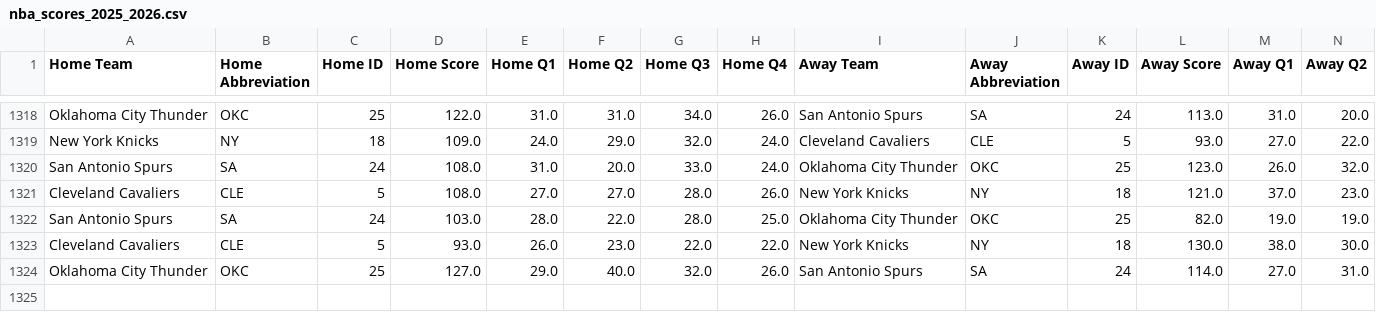
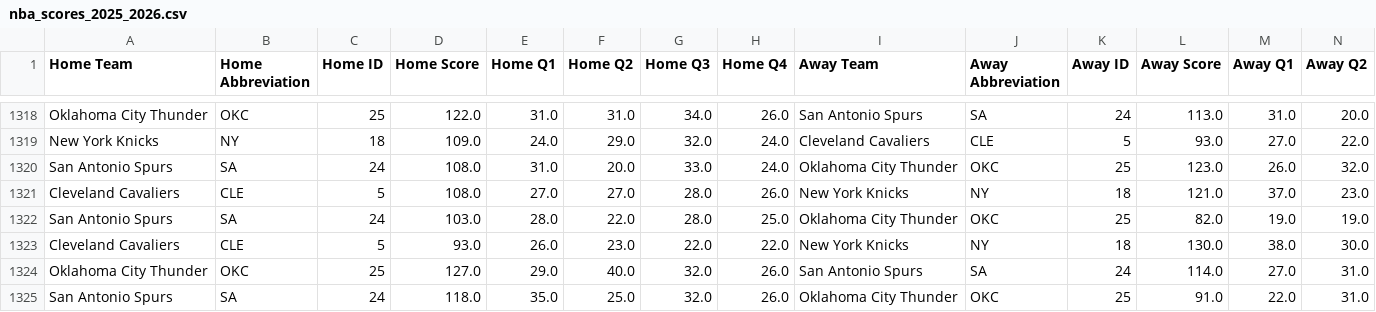
Before and after one commit to andrewscheiner/ScheinerSportsSolutions, a CSV file: data/nba_scores_2025_2026.csv, drawn as a sheet; only a part is shown, gaps mark what is left out; rows hold the shown columns only; the diff names each change by its address in the sheet, - before the commit and + after, or states it on an @@ line.

```diff
--- a/data/nba_scores_2025_2026.csv
+++ b/data/nba_scores_2025_2026.csv
+row 1325: San Antonio Spurs | SA | 24 | 118.0 | 35.0 | 25.0 | 32.0 | 26.0 | Oklahoma City Thunder | OKC | 25 | 91.0 | 22.0 | 31.0
```
